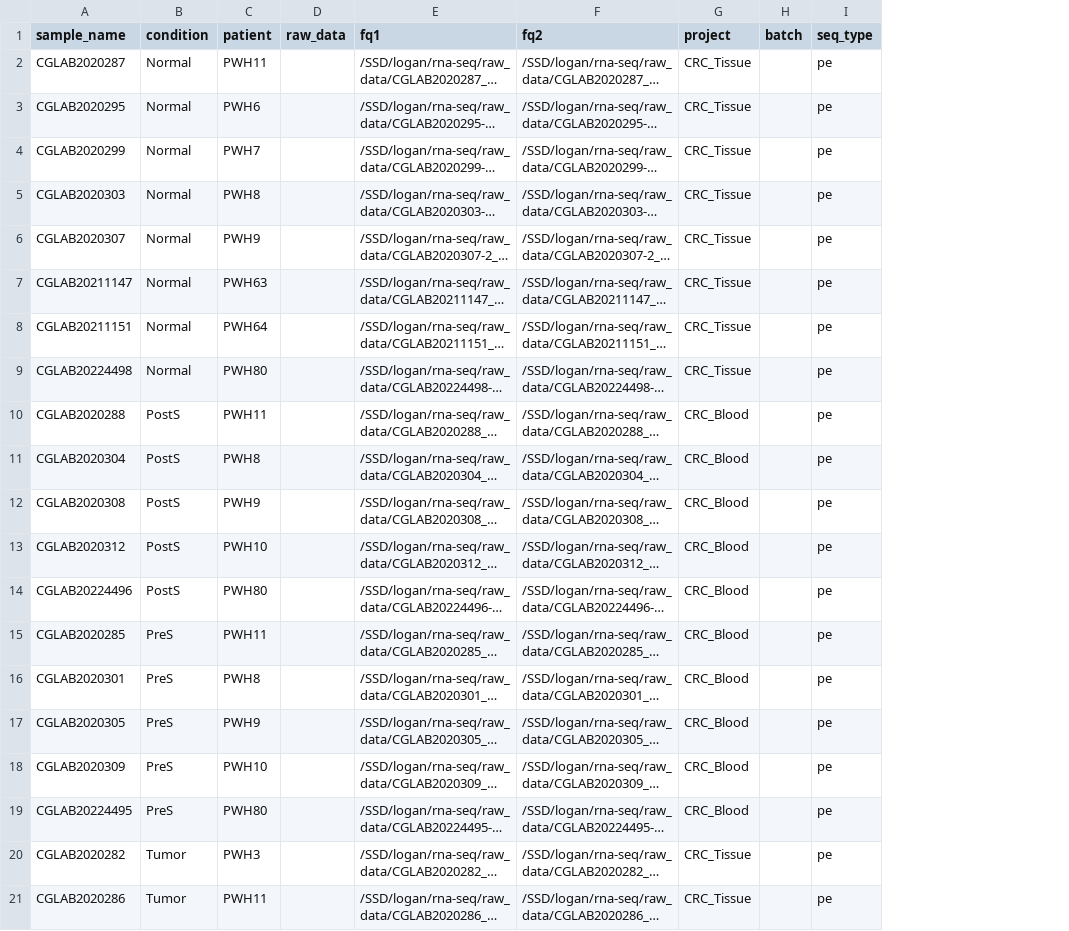
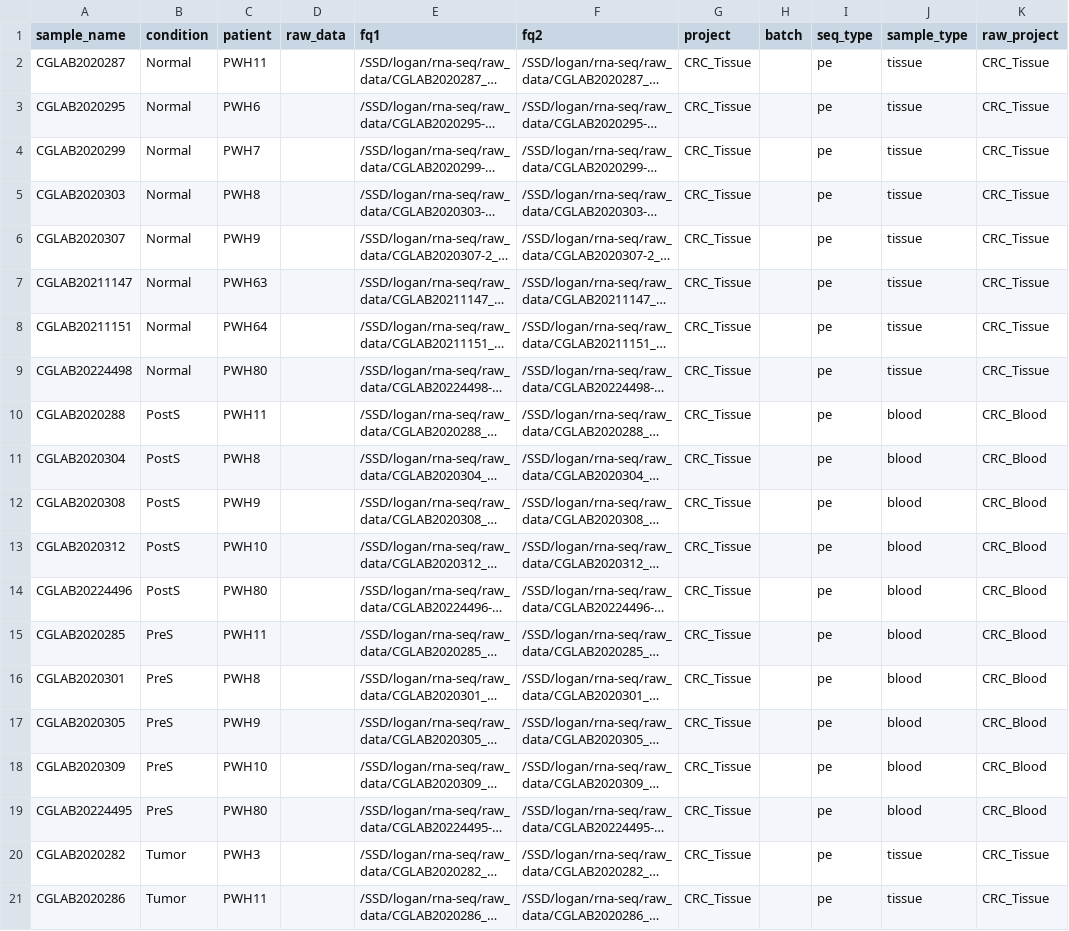
Before and after one commit to loganylchen/RNA-seq-analysis-pipeline, a TSV file: config/samples.tsv, drawn as a sheet; only a part is shown; long unchanged cells end in …; the diff names each change by its address in the sheet, - before the commit and + after, or states it on an @@ line.

Commit message:
fix: update discovery sample handling in configuration and workflow rules

```diff
--- a/config/samples.tsv
+++ b/config/samples.tsv
+column J (sample_type), rows 2-21: tissue | tissue | tissue | tissue | tissue | tissue | tissue | tissue | blood | blood | blood | blood | blood | blood | blood | blood | blood | blood | tissue | tissue
+column K (raw_project), rows 2-21: CRC_Tissue | CRC_Tissue | CRC_Tissue | CRC_Tissue | CRC_Tissue | CRC_Tissue | CRC_Tissue | CRC_Tissue | CRC_Blood | CRC_Blood | CRC_Blood | CRC_Blood | CRC_Blood | CRC_Blood | CRC_Blood | CRC_Blood | CRC_Blood | CRC_Blood | CRC_Tissue | CRC_Tissue
-G10:G19 (project): CRC_Blood
+G10:G19 (project): CRC_Tissue
```
Also changed, not shown: 4 other files.
